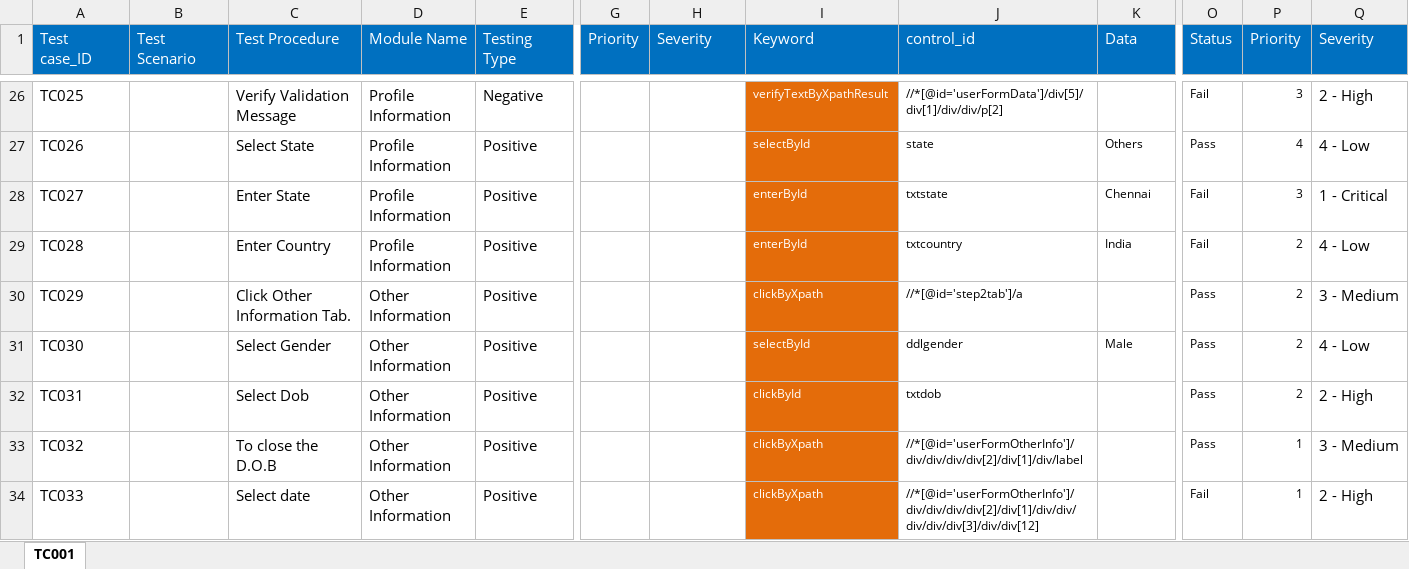
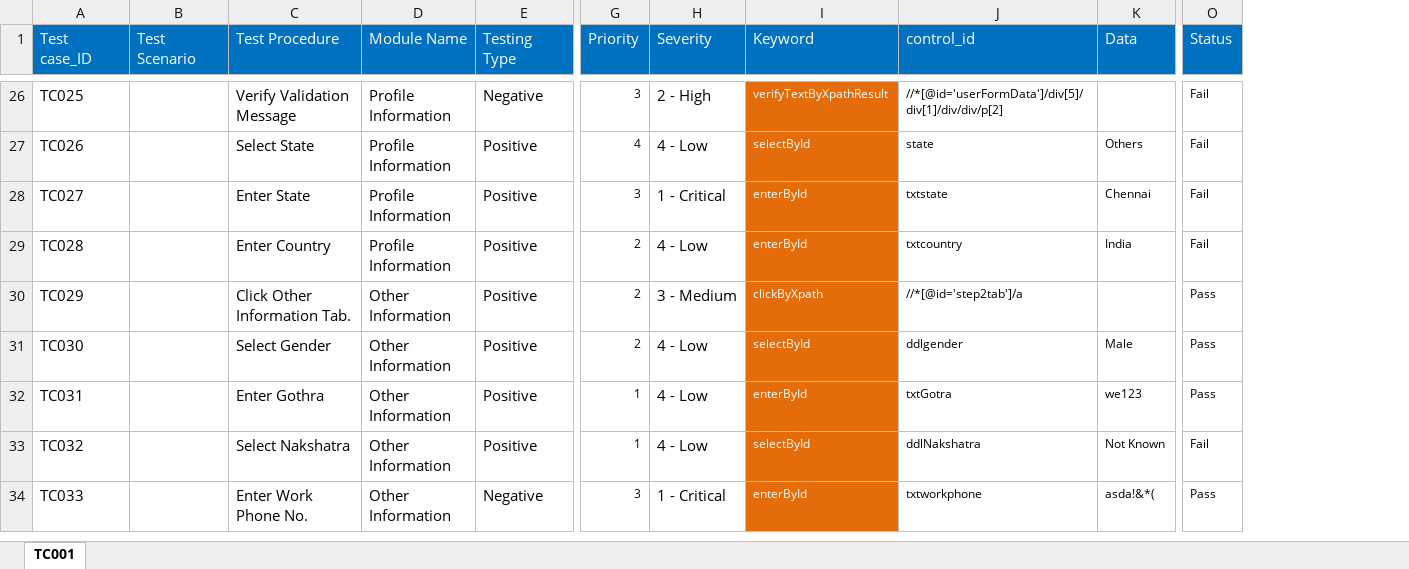
Before and after one commit to AparnaC90/iTF, an Excel workbook: HOMA_NV_Metrics/keywords/TC001.xlsx, sheet TC001, drawn as a sheet; only a part is shown, gaps mark what is left out; values as stored, in another font and other column widths than the file's, no borders; removed rows and columns are numbered as before the commit, all else as after; the diff covers the shown part only; the diff names each change by its address in the sheet, - before the commit and + after, or states it on an @@ line.

```diff
--- a/HOMA_NV_Metrics/keywords/TC001.xlsx (sheet TC001)
+++ b/HOMA_NV_Metrics/keywords/TC001.xlsx (sheet TC001)
-column P (Priority), rows 26-34: 3 | 4 | 3 | 2 | 2 | 2 | 2 | 1 | 1
-column Q (Severity), rows 26-34: 2 - High | 4 - Low | 1 - Critical | 4 - Low | 3 - Medium | 4 - Low | 2 - High | 3 - Medium | 2 - High
-G26 (Priority): (empty)
+G26 (Priority): 3
-H26 (Severity): (empty)
+H26 (Severity): 2 - High
-G27 (Priority): (empty)
+G27 (Priority): 4
-H27 (Severity): (empty)
+H27 (Severity): 4 - Low
-O27 (Status): Pass
+O27 (Status): Fail
-G28 (Priority): (empty)
+G28 (Priority): 3
-H28 (Severity): (empty)
+H28 (Severity): 1 - Critical
-G29:G31 (Priority): (empty)
+G29:G31 (Priority): 2
-H29 (Severity): (empty)
+H29 (Severity): 4 - Low
-H30 (Severity): (empty)
+H30 (Severity): 3 - Medium
-H31:H33 (Severity): (empty)
+H31:H33 (Severity): 4 - Low
-C32 (Test Procedure): Select Dob
+C32 (Test Procedure): Enter Gothra
-G32:G33 (Priority): (empty)
+G32:G33 (Priority): 1
-I32 (Keyword): clickById
+I32 (Keyword): enterById
-J32 (control_id): txtdob
+J32 (control_id): txtGotra
-K32 (Data): (empty)
+K32 (Data): we123
-C33 (Test Procedure): To close the D.O.B
+C33 (Test Procedure): Select Nakshatra
-I33 (Keyword): clickByXpath
+I33 (Keyword): selectById
-J33 (control_id): //*[@id='userFormOtherInfo']/div/div/div/div[2]/div[1]/div/label
+J33 (control_id): ddlNakshatra
-K33 (Data): (empty)
+K33 (Data): Not Known
-O33 (Status): Pass
+O33 (Status): Fail
-C34 (Test Procedure): Select date
+C34 (Test Procedure): Enter Work Phone No.
-E34 (Testing Type): Positive
+E34 (Testing Type): Negative
-G34 (Priority): (empty)
+G34 (Priority): 3
-H34 (Severity): (empty)
+H34 (Severity): 1 - Critical
-I34 (Keyword): clickByXpath
+I34 (Keyword): enterById
-J34 (control_id): //*[@id='userFormOtherInfo']/div/div/div/div[2]/div[1]/div/div/div/div/div[3]/div/div[12]
+J34 (control_id): txtworkphone
-K34 (Data): (empty)
+K34 (Data): asda!&*(
-O34 (Status): Fail
+O34 (Status): Pass
```
Also changed, not shown: 1 added row, 2 removed rows and 230 edited cells elsewhere in this sheet, HOMA_NV_Metrics/reports/Chart/DefectsByTypeRepot.xlsx, HOMA_NV_Metrics/reports/Chart/Defectstatus0.xlsx, 26 other files.
